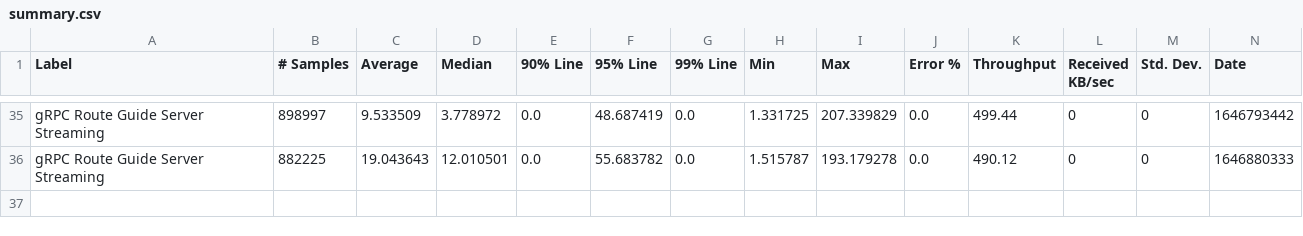
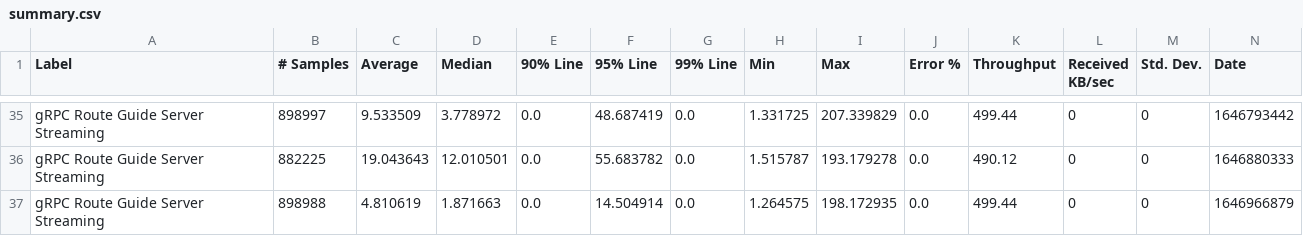
Before and after one commit to ballerina-platform/module-ballerina-grpc, a CSV file: load-tests/route_guide_server_streaming/results/summary.csv, drawn as a sheet; only a part is shown, gaps mark what is left out; rows hold the shown columns only; the diff names each change by its address in the sheet, - before the commit and + after, or states it on an @@ line.

Commit message:
Update route_guide_server_streaming test results on Fri Mar 11 11:19:30 UTC 2022

```diff
--- a/load-tests/route_guide_server_streaming/results/summary.csv
+++ b/load-tests/route_guide_server_streaming/results/summary.csv
+row 37: gRPC Route Guide Server Streaming | 898988 | 4.810619 | 1.871663 | 0.0 | 14.504914 | 0.0 | 1.264575 | 198.172935 | 0.0 | 499.44 | 0 | 0 | 1646966879
```
